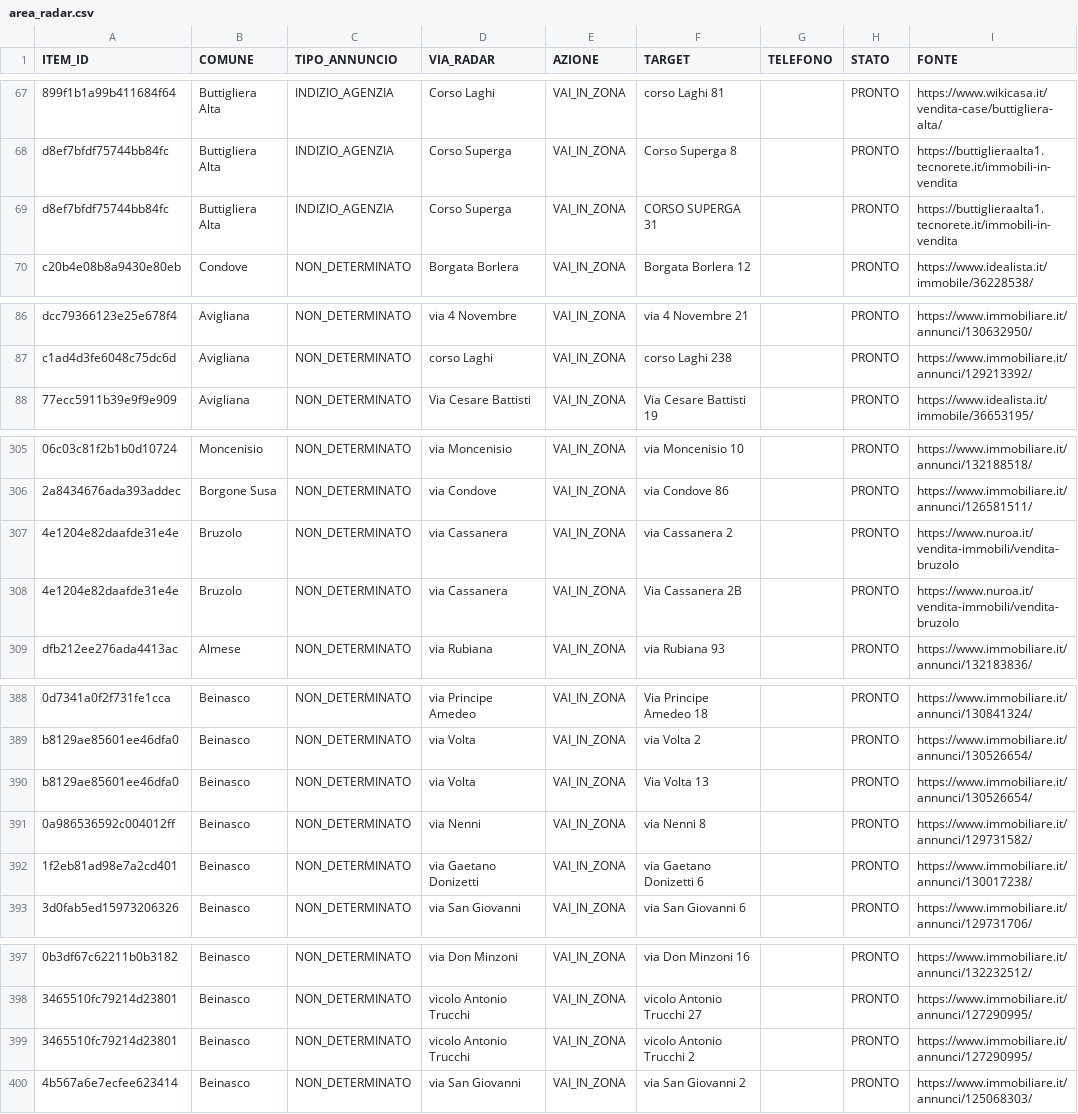
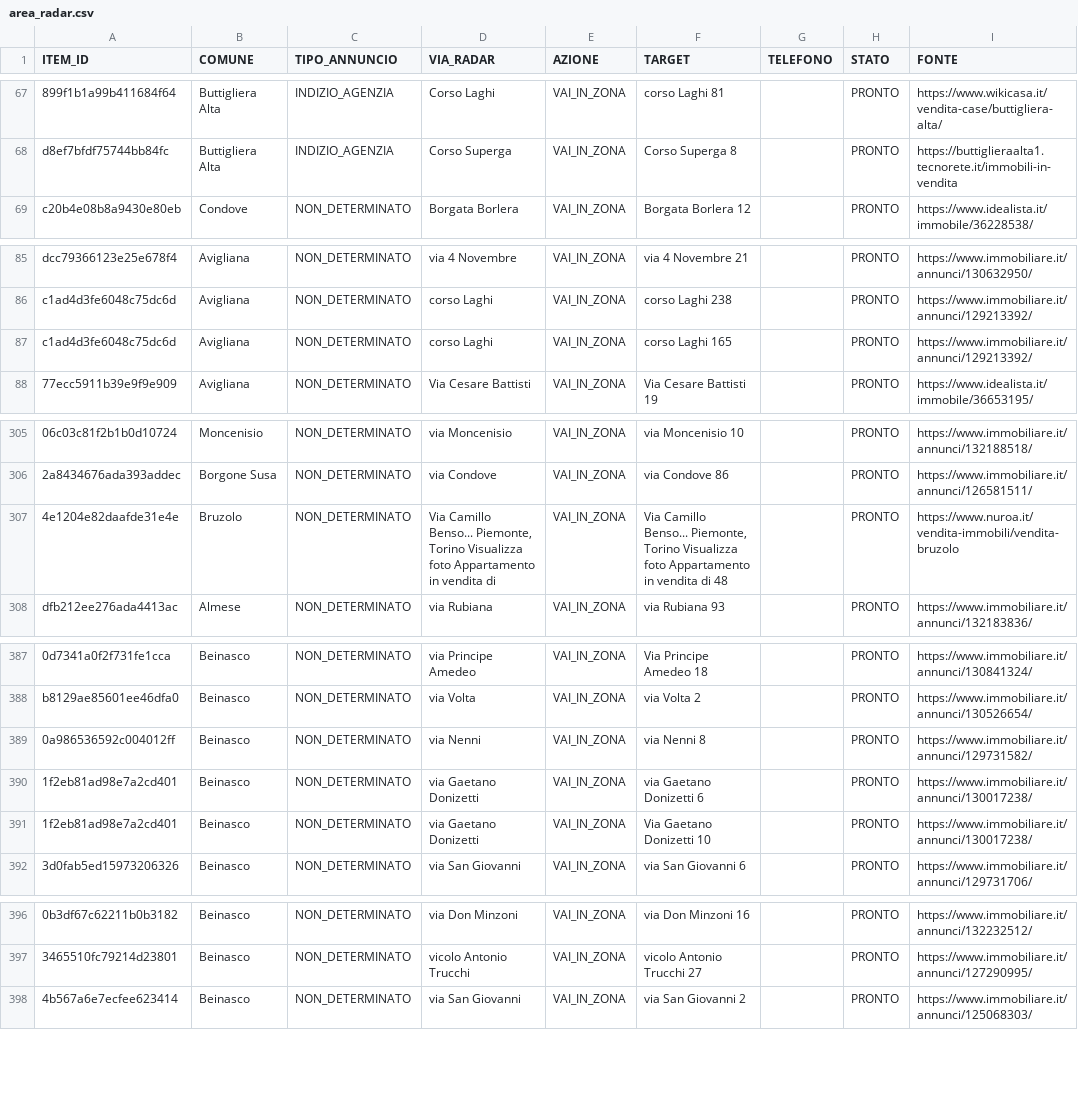
Before and after one commit to josephsocialmedia2-spec/immobili-in-zona, a CSV file: seller_radar_auto/data/area_radar.csv, drawn as a sheet; only a part is shown, gaps mark what is left out; removed rows and columns are numbered as before the commit, all else as after; the diff covers the shown part only; the diff names each change by its address in the sheet, - before the commit and + after, or states it on an @@ line.

```diff
--- a/seller_radar_auto/data/area_radar.csv
+++ b/seller_radar_auto/data/area_radar.csv
-row 69: d8ef7bfdf75744bb84fc | Buttigliera Alta | INDIZIO_AGENZIA | Corso Superga | VAI_IN_ZONA | CORSO SUPERGA 31 |  | PRONTO | https://buttiglieraalta1.tecnorete.it/immobili-in-vendita
+row 87: c1ad4d3fe6048c75dc6d | Avigliana | NON_DETERMINATO | corso Laghi | VAI_IN_ZONA | corso Laghi 165 |  | PRONTO | https://www.immobiliare.it/annunci/129213392/
-row 307: 4e1204e82daafde31e4e | Bruzolo | NON_DETERMINATO | via Cassanera | VAI_IN_ZONA | via Cassanera 2 |  | PRONTO | https://www.nuroa.it/vendita-immobili/vendita-bruzolo
-D307 (VIA_RADAR): via Cassanera
+D307 (VIA_RADAR): Via Camillo Benso... Piemonte, Torino Visualizza foto Appartamento in vendita di
-F307 (TARGET): Via Cassanera 2B
+F307 (TARGET): Via Camillo Benso... Piemonte, Torino Visualizza foto Appartamento in vendita di 48
-row 390: b8129ae85601ee46dfa0 | Beinasco | NON_DETERMINATO | via Volta | VAI_IN_ZONA | Via Volta 13 |  | PRONTO | https://www.immobiliare.it/annunci/130526654/
+row 391: 1f2eb81ad98e7a2cd401 | Beinasco | NON_DETERMINATO | via Gaetano Donizetti | VAI_IN_ZONA | Via Gaetano Donizetti 10 |  | PRONTO | https://www.immobiliare.it/annunci/130017238/
-row 399: 3465510fc79214d23801 | Beinasco | NON_DETERMINATO | vicolo Antonio Trucchi | VAI_IN_ZONA | vicolo Antonio Trucchi 2 |  | PRONTO | https://www.immobiliare.it/annunci/127290995/
```
Also changed, not shown: 2 added rows and 3 removed rows elsewhere in this file, seller_radar_auto/data/business_pipeline.csv, seller_radar_auto/data/giro_da_verificare.csv, 27 other files.
